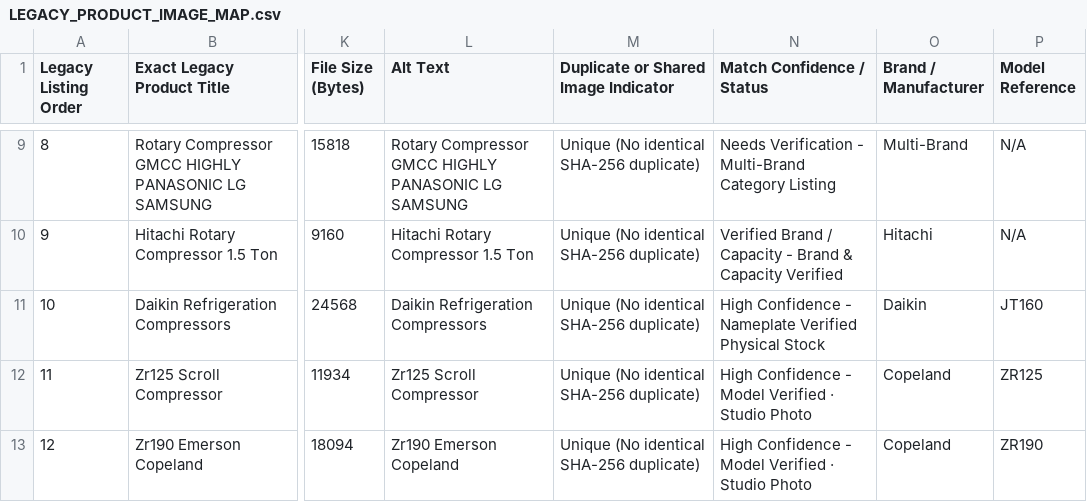
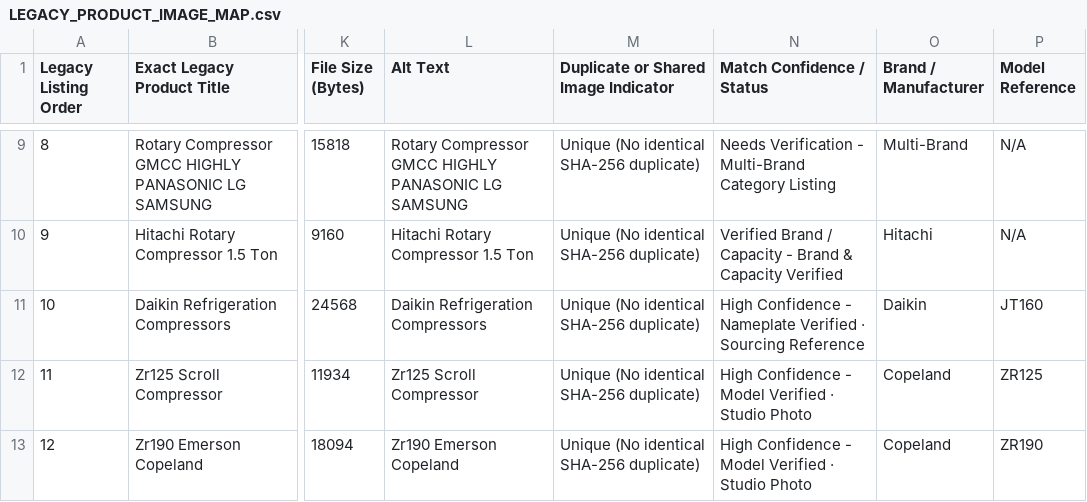
Before and after one commit to krisjais/Z-Cool-enterprises, a CSV file: LEGACY_PRODUCT_IMAGE_MAP.csv, drawn as a sheet; only a part is shown, gaps mark what is left out; the diff names each change by its address in the sheet, - before the commit and + after, or states it on an @@ line.

Commit message:
checkpoint: Phase 4 pre-implementation status review

```diff
--- a/LEGACY_PRODUCT_IMAGE_MAP.csv
+++ b/LEGACY_PRODUCT_IMAGE_MAP.csv
-N11 (Match Confidence / Status): …Nameplate Verified Physical Stock
+N11 (Match Confidence / Status): …Nameplate Verified · Sourcing Reference
```
Also changed, not shown: legacy-product-recovery/LEGACY_PRODUCT_IMAGE_MAP.csv, 1 other file.
